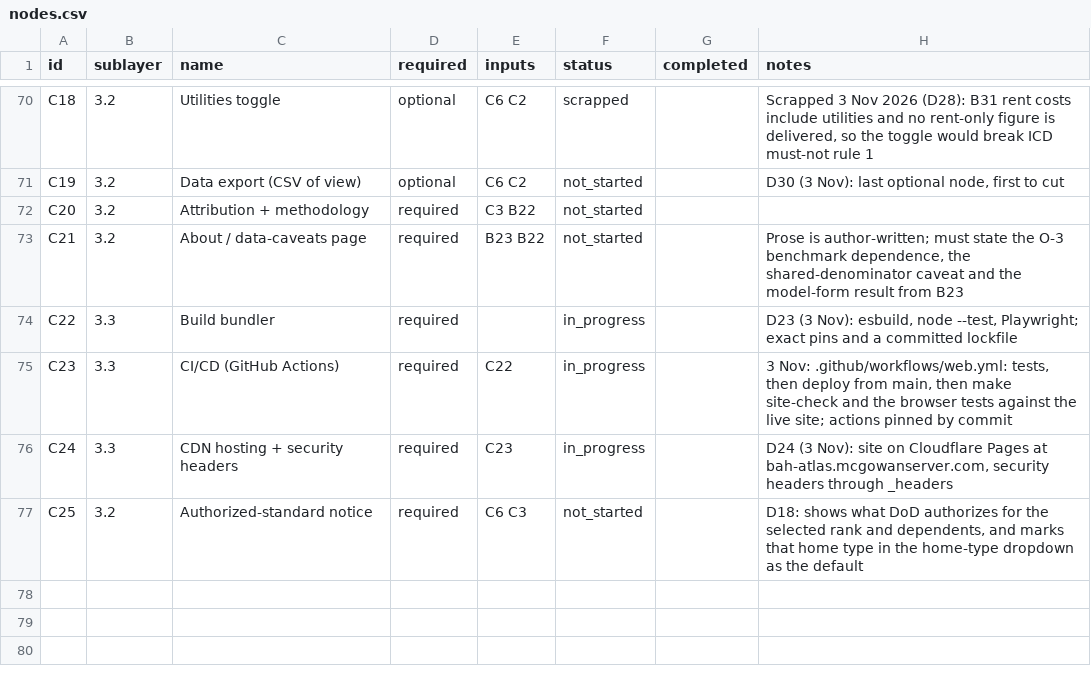
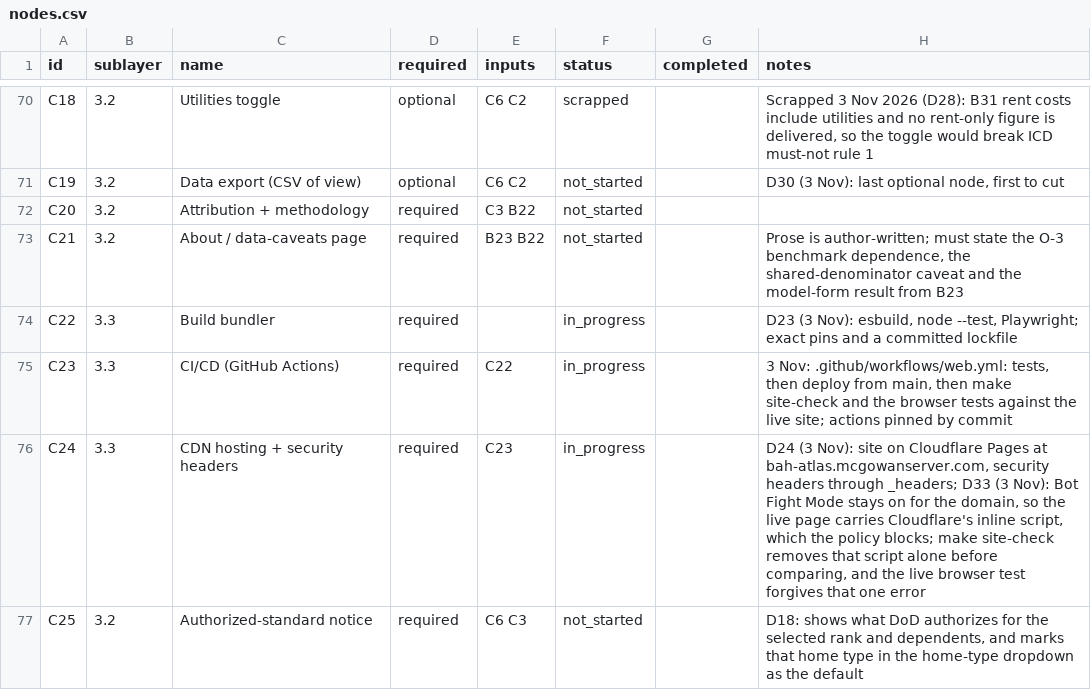
Before and after one commit to TheWendarr/bah-atlas, a CSV file: docs/wbs/nodes.csv, drawn as a sheet; only a part is shown, gaps mark what is left out.

```diff
--- a/docs/wbs/nodes.csv
+++ b/docs/wbs/nodes.csv
@@ -75,3 +75,3 @@ C22,3.3,Build bundler,required,,in_progress,,"D23 (3 Nov): esbuild, node --test,
 C23,3.3,CI/CD (GitHub Actions),required,C22,in_progress,,"3 Nov: .github/workflows/web.yml: tests, then deploy from main, then make site-check and the browser tests against the live site; actions pinned by commit"
-C24,3.3,CDN hosting + security headers,required,C23,in_progress,,"D24 (3 Nov): site on Cloudflare Pages at bah-atlas.mcgowanserver.com, security headers through _headers"
+C24,3.3,CDN hosting + security headers,required,C23,in_progress,,"D24 (3 Nov): site on Cloudflare Pages at bah-atlas.mcgowanserver.com, security headers through _headers; D33 (3 Nov): Bot Fight Mode stays on for the domain, so the live page carries Cloudflare's inline script, which the policy blocks; make site-check removes that script alone before comparing, and the live browser test forgives that one error"
 C25,3.2,Authorized-standard notice,required,C6 C3,not_started,,"D18: shows what DoD authorizes for the selected rank and dependents, and marks that home type in the home-type dropdown as the default"
```
Also changed, not shown: 5 other files.
